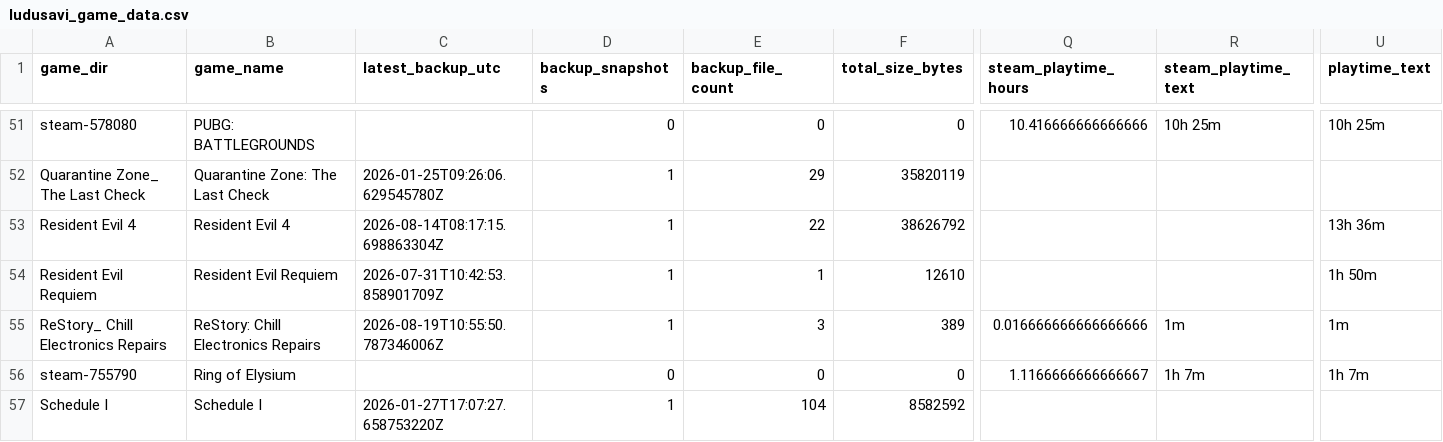
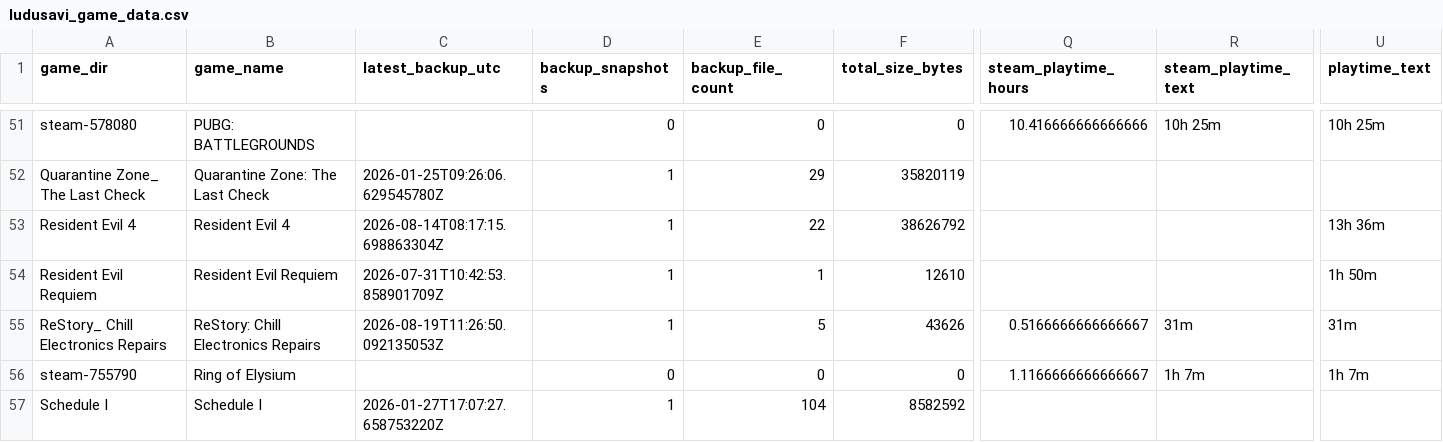
Before and after one commit to x3ero0/ludusavi-stats-public, a CSV file: ludusavi_game_data.csv, drawn as a sheet; only a part is shown, gaps mark what is left out; the diff names each change by its address in the sheet, - before the commit and + after, or states it on an @@ line.

```diff
--- a/ludusavi_game_data.csv
+++ b/ludusavi_game_data.csv
-C55 (latest_backup_utc): 2026-08-19T10:55:50.787346006Z
+C55 (latest_backup_utc): 2026-08-19T11:26:50.092135053Z
-E55 (backup_file_count): 3
+E55 (backup_file_count): 5
-F55 (total_size_bytes): 389
+F55 (total_size_bytes): 43626
-Q55 (steam_playtime_hours): 0.016666666666666666
+Q55 (steam_playtime_hours): 0.5166666666666667
-R55 (steam_playtime_text): 1m
+R55 (steam_playtime_text): 31m
-U55 (playtime_text): 1m
+U55 (playtime_text): 31m
```
